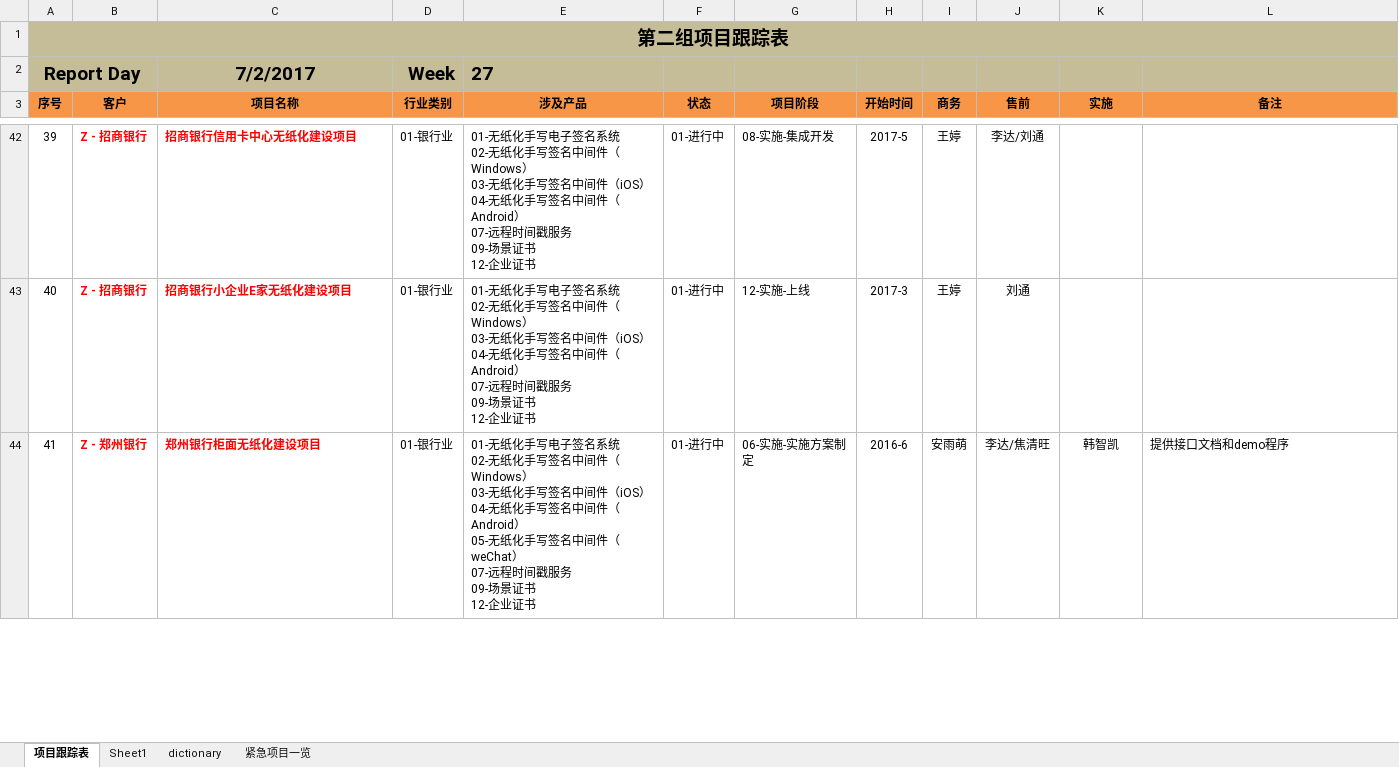
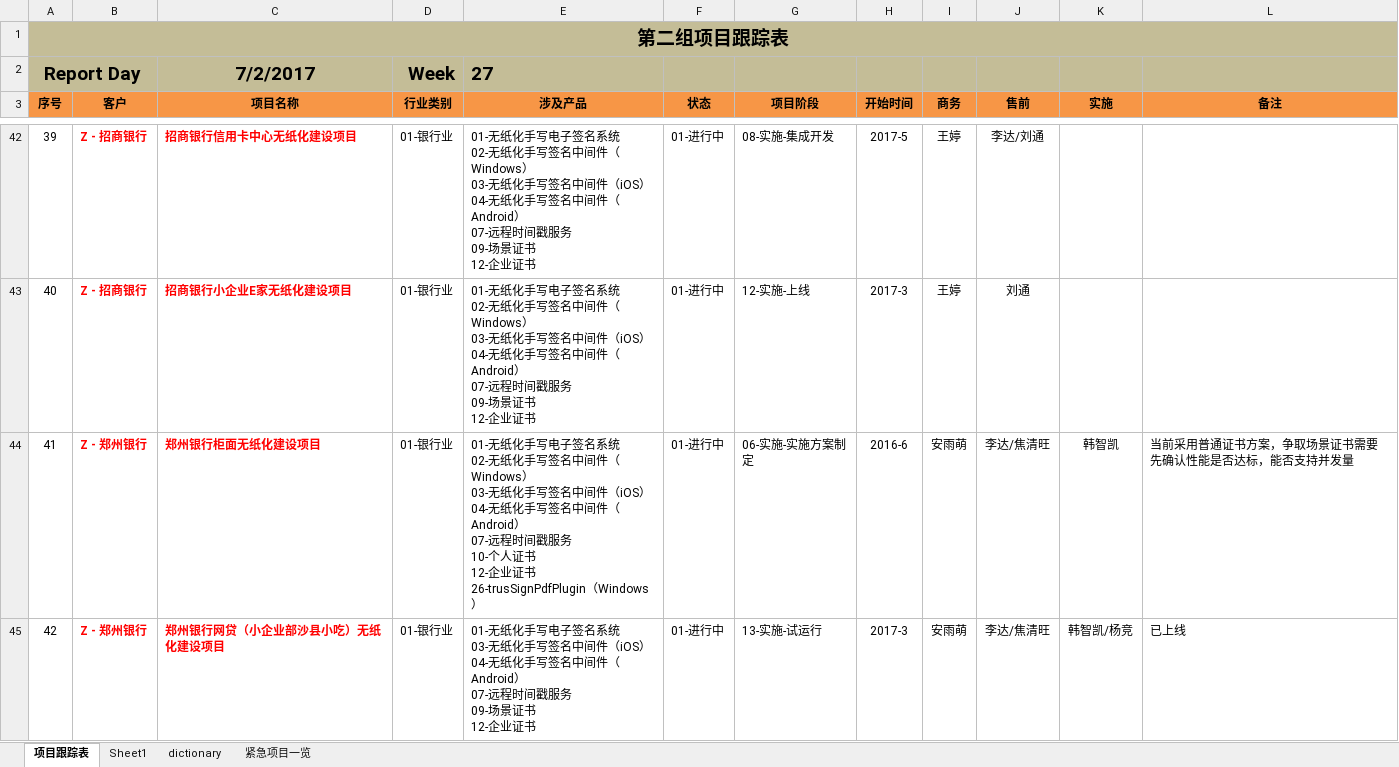
Before and after one commit to hongricfca/Project-Process-library, an Excel workbook: Projects Tracking/project-status-tracking - 2017.xlsm, sheet 项目跟踪表, drawn as a sheet; only a part is shown, gaps mark what is left out; values as stored, in another font and other column widths than the file's, no borders; ↵ is a line break in a cell; the diff covers the shown part only; the diff names each change by its address in the sheet, - before the commit and + after, or states it on an @@ line.

Commit message:
更新项目情况

```diff
--- a/Projects Tracking/project-status-tracking - 2017.xlsm (sheet 项目跟踪表)
+++ b/Projects Tracking/project-status-tracking - 2017.xlsm (sheet 项目跟踪表)
-E44 (涉及产品): …（Android） ↵ 05-无纸化手写签名中间件（weChat） ↵ 07-远程时间戳服务 ↵ 09-场景证书 ↵ 12-企业证书
+E44 (涉及产品): …（Android） ↵ 07-远程时间戳服务 ↵ 10-个人证书 ↵ 12-企业证书 ↵ 26-trusSignPdfPlugin（Windows）
-L44 (备注): 提供接口文档和demo程序
+L44 (备注): 当前采用普通证书方案，争取场景证书需要先确认性能是否达标，能否支持并发量
+row 45: 42 | Z - 郑州银行 | 郑州银行网贷（小企业部沙县小吃）无纸化建设项目 | 01-银行业 | 01-无纸化手写电子签名系统 ↵ 03-无纸化手写签名中间件（iOS） ↵ 04-无纸化手写签名中间件（Android） ↵ 07-远程时间戳服务 ↵ 09-场景证书 ↵ 12-企业证书 | 01-进行中 | 13-实施-试运行 | 2017-3 | 安雨萌 | 李达/焦清旺 | 韩智凯/杨竞 | 已上线
```
Also changed, not shown: 2 added rows, 6 edited cells and row numbers in column A elsewhere in this sheet.
